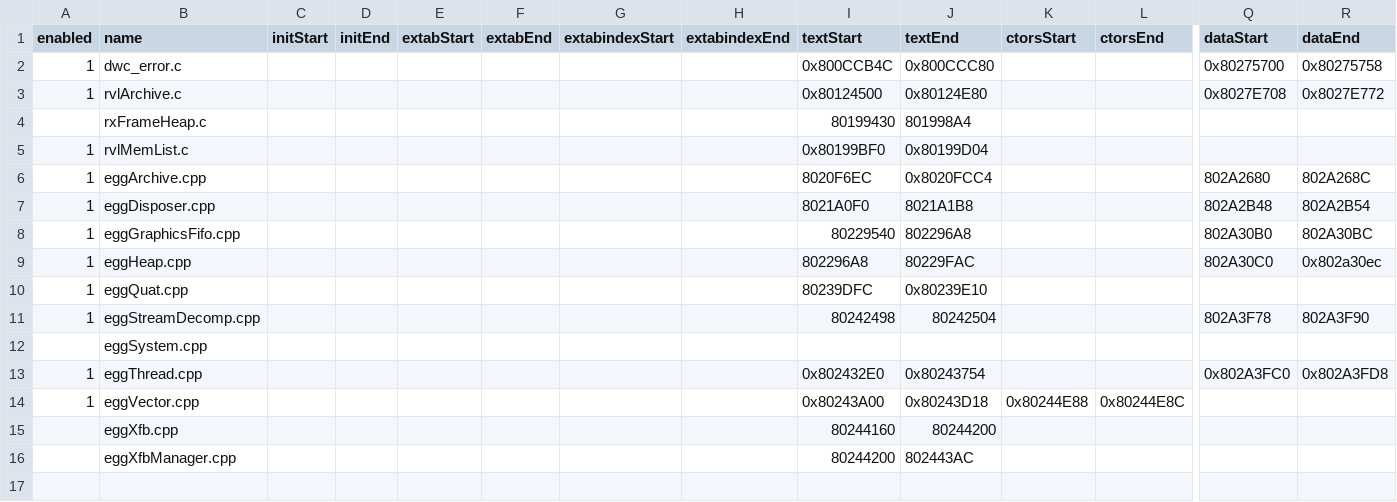
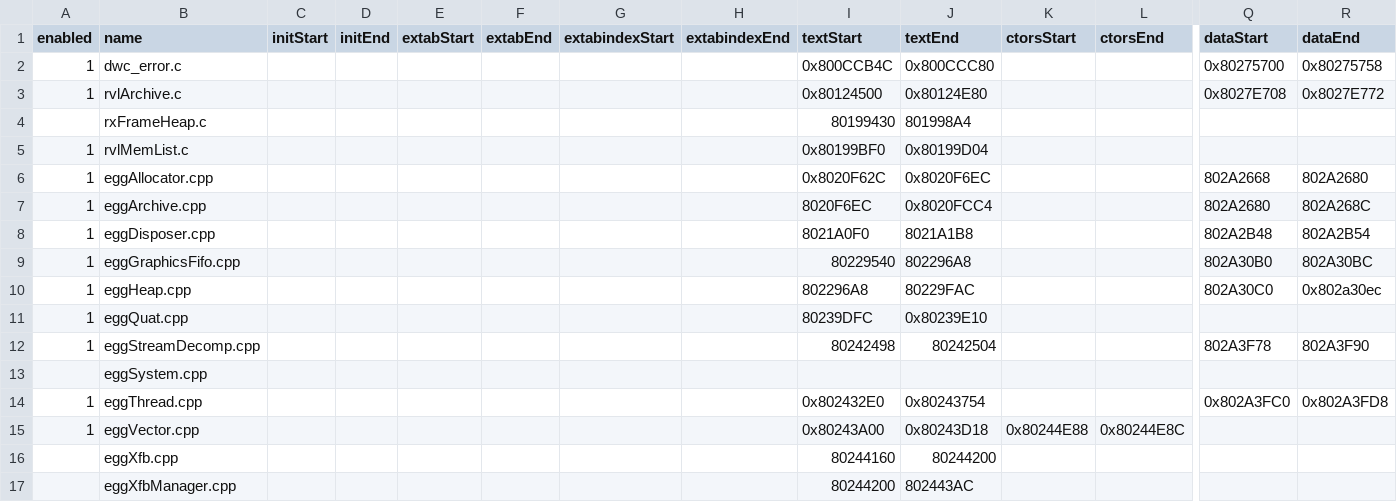
Before and after one commit to riidefi/mkw, a CSV file: system/slices.csv, drawn as a sheet; only a part is shown, gaps mark what is left out; rows hold the shown columns only; the diff names each change by its address in the sheet, - before the commit and + after, or states it on an @@ line.

Commit message:
:sparkles: Decompiled eggAllocator.cpp

```diff
--- a/system/slices.csv
+++ b/system/slices.csv
+row 6: 1 | eggAllocator.cpp |  |  |  |  |  |  | 0x8020F62C | 0x8020F6EC |  |  | 802A2668 | 802A2680
```
Also changed, not shown: 2 other files.
